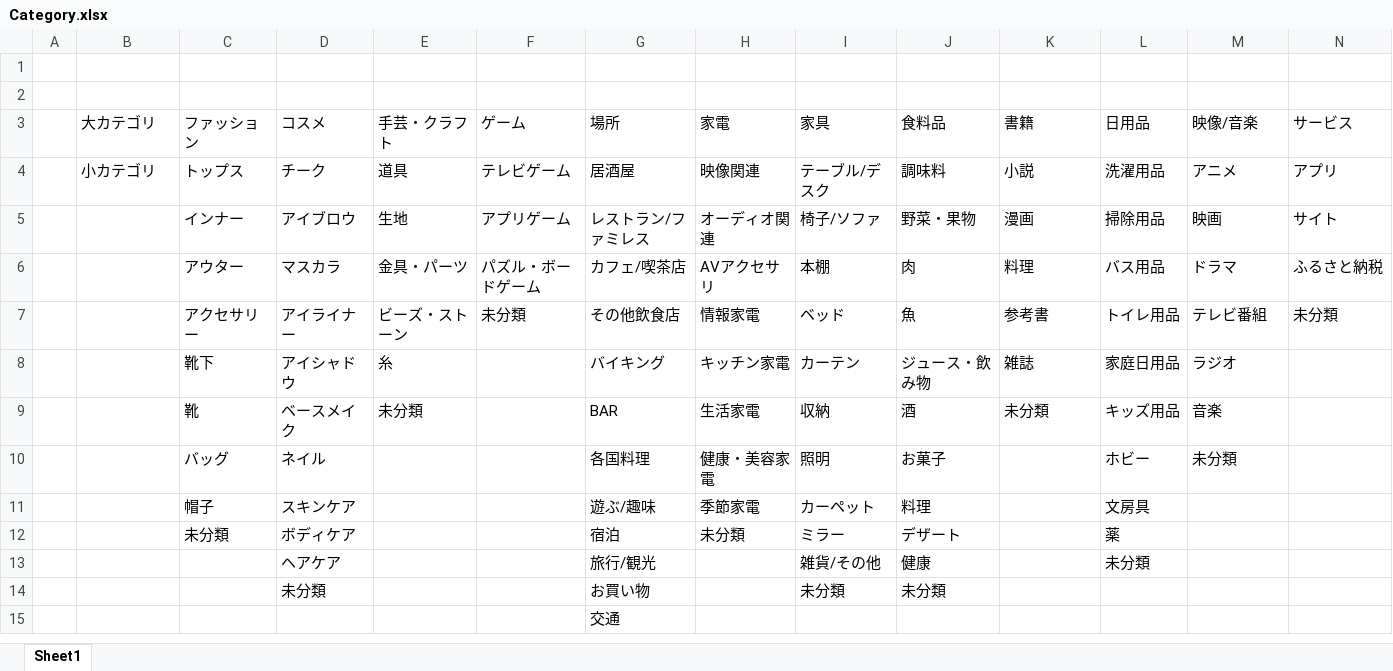
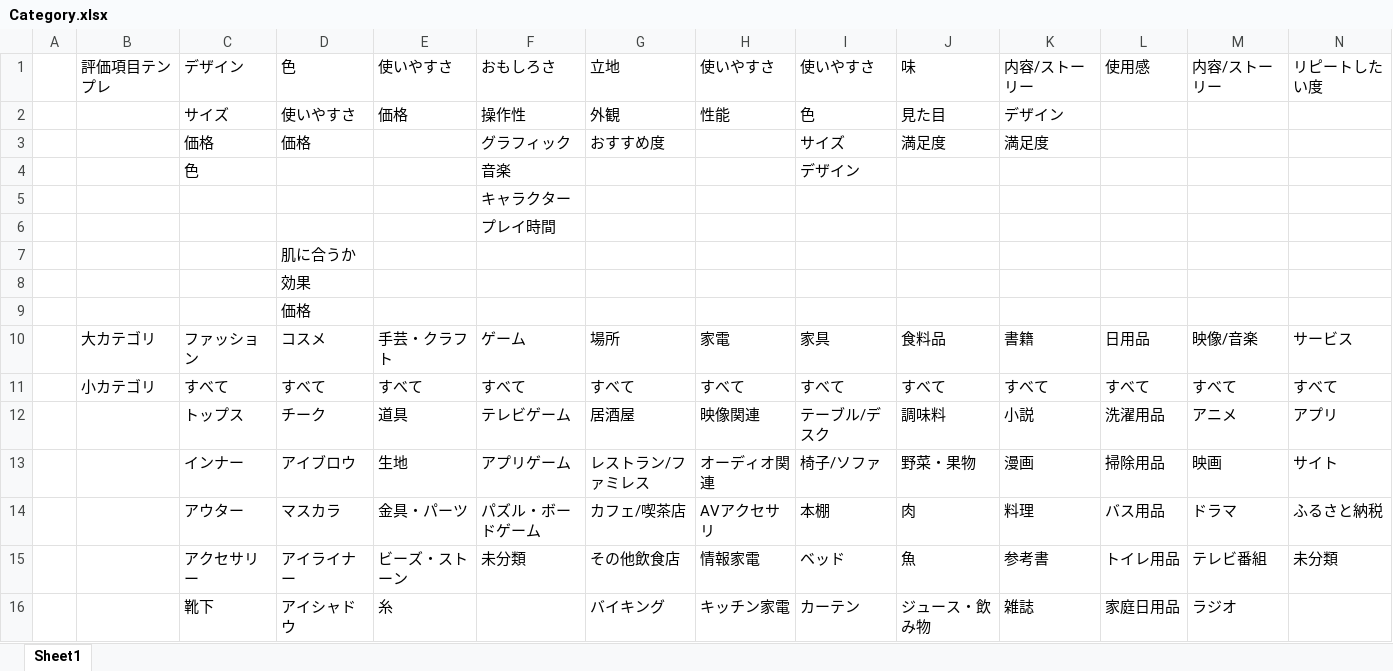
Before and after one commit to plusdojo2024/A4, an Excel workbook: doc/04_その他/Category.xlsx, sheet Sheet1, drawn as a sheet; only a part is shown; the shorter side is filled out with more unchanged rows; values as stored, in another font and other column widths than the file's, no borders; addresses are those after the commit; rows hold the shown columns only; the diff names each change by its address in the sheet, - before the commit and + after, or states it on an @@ line.

Commit message:
カテゴリーも変更

```diff
--- a/doc/04_その他/Category.xlsx (sheet Sheet1)
+++ b/doc/04_その他/Category.xlsx (sheet Sheet1)
-row 1: (empty)
+row 1:  | 評価項目テンプレ | デザイン | 色 | 使いやすさ | おもしろさ | 立地 | 使いやすさ | 使いやすさ | 味 | 内容/ストーリー | 使用感 | 内容/ストーリー | リピートしたい度
-row 2: (empty)
+row 2:  |  | サイズ | 使いやすさ | 価格 | 操作性 | 外観 | 性能 | 色 | 見た目 | デザイン
+row 3:  |  | 価格 | 価格 |  | グラフィック | おすすめ度 |  | サイズ | 満足度 | 満足度
+row 4:  |  | 色 |  |  | 音楽 |  |  | デザイン
+row 5:  |  |  |  |  | キャラクター
+row 6:  |  |  |  |  | プレイ時間
+row 7:  |  |  | 肌に合うか
+row 8:  |  |  | 効果
+row 9:  |  |  | 価格
+row 11:  | 小カテゴリ | すべて | すべて | すべて | すべて | すべて | すべて | すべて | すべて | すべて | すべて | すべて | すべて
-B12: 小カテゴリ
+B12: (empty)
```
